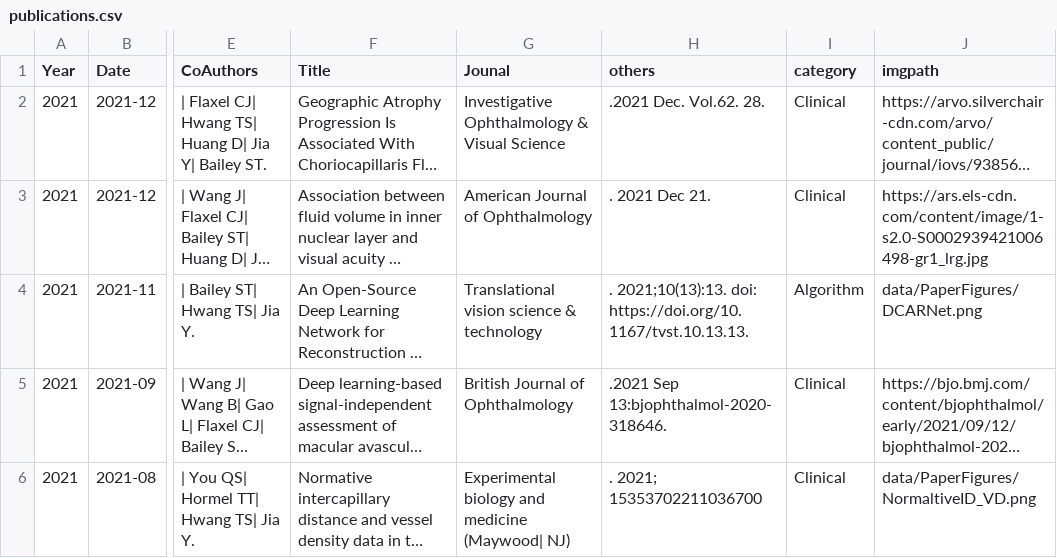
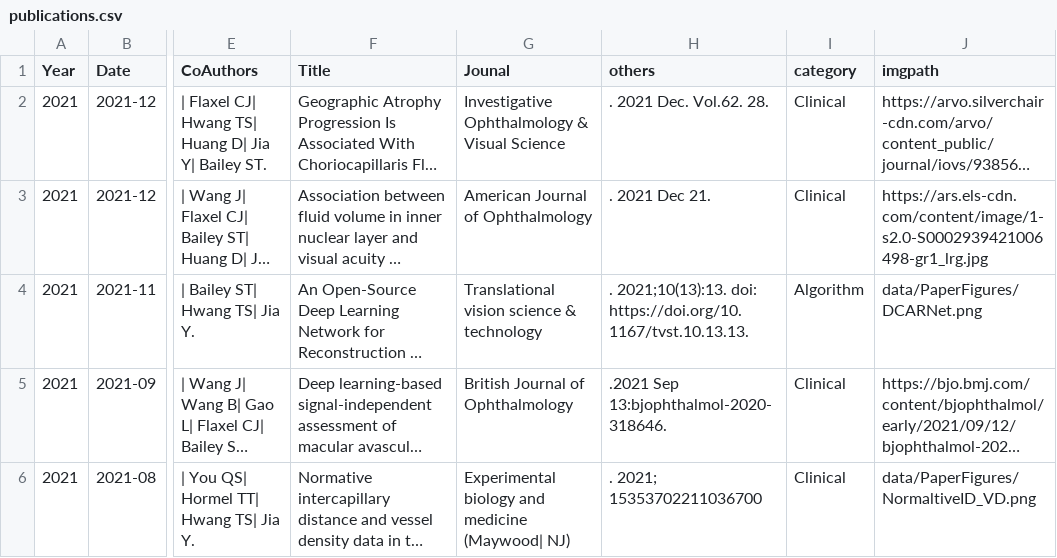
Before and after one commit to Yukun-Guo/Yukun-Guo.github.io, a CSV file: data/publications.csv, drawn as a sheet; only a part is shown, gaps mark what is left out; long unchanged cells end in …; the diff names each change by its address in the sheet, - before the commit and + after, or states it on an @@ line.

Commit message:
Update publications.csv

```diff
--- a/data/publications.csv
+++ b/data/publications.csv
-H2 (others): .2021 Dec. Vol.62. 28.
+H2 (others): . 2021 Dec. Vol.62. 28.
```
